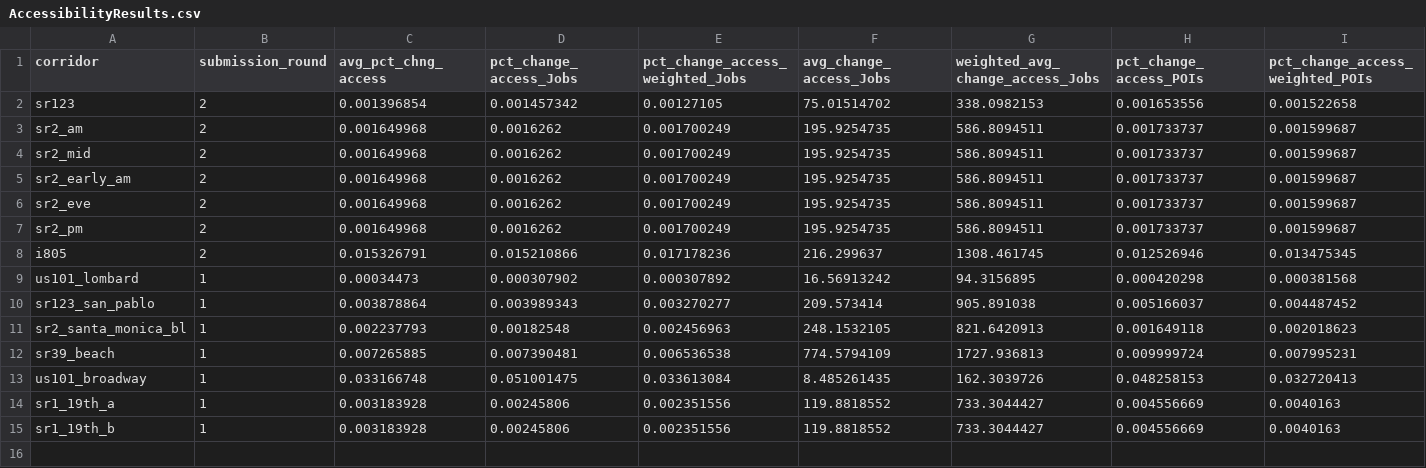
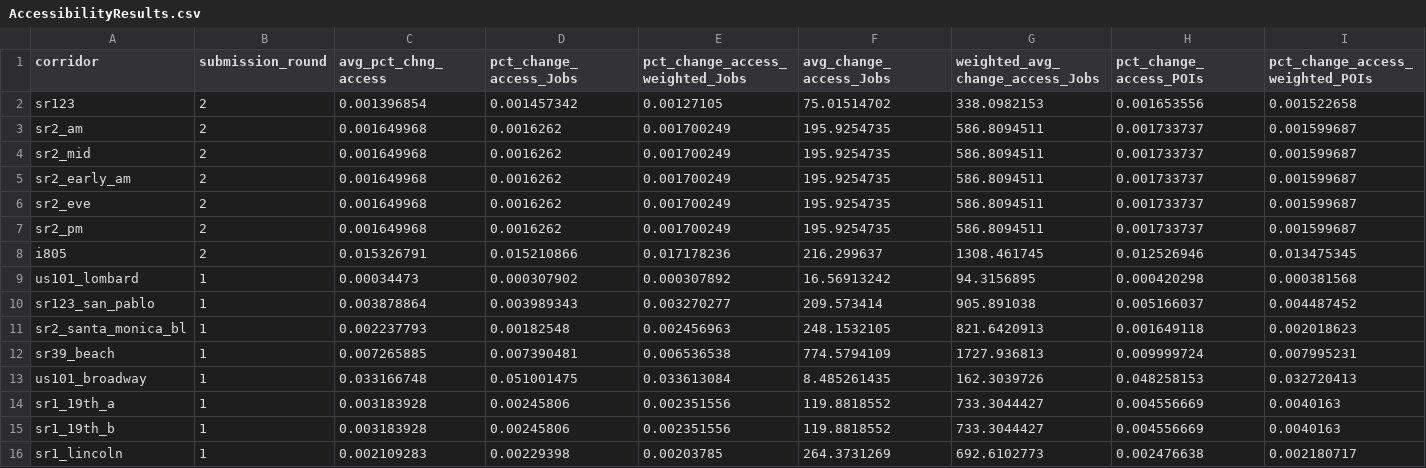
Before and after one commit to cal-itp/data-analyses, a CSV file: transit_priority/AccessibilityResults.csv, drawn as a sheet; only a part is shown; rows hold the shown columns only; the diff names each change by its address in the sheet, - before the commit and + after, or states it on an @@ line.

Commit message:
add lincoln, first attempt at ranking

```diff
--- a/transit_priority/AccessibilityResults.csv
+++ b/transit_priority/AccessibilityResults.csv
+row 16: sr1_lincoln | 1 | 0.002109283 | 0.00229398 | 0.00203785 | 264.3731269 | 692.6102773 | 0.002476638 | 0.002180717
```
Also changed, not shown: 1 other file.
